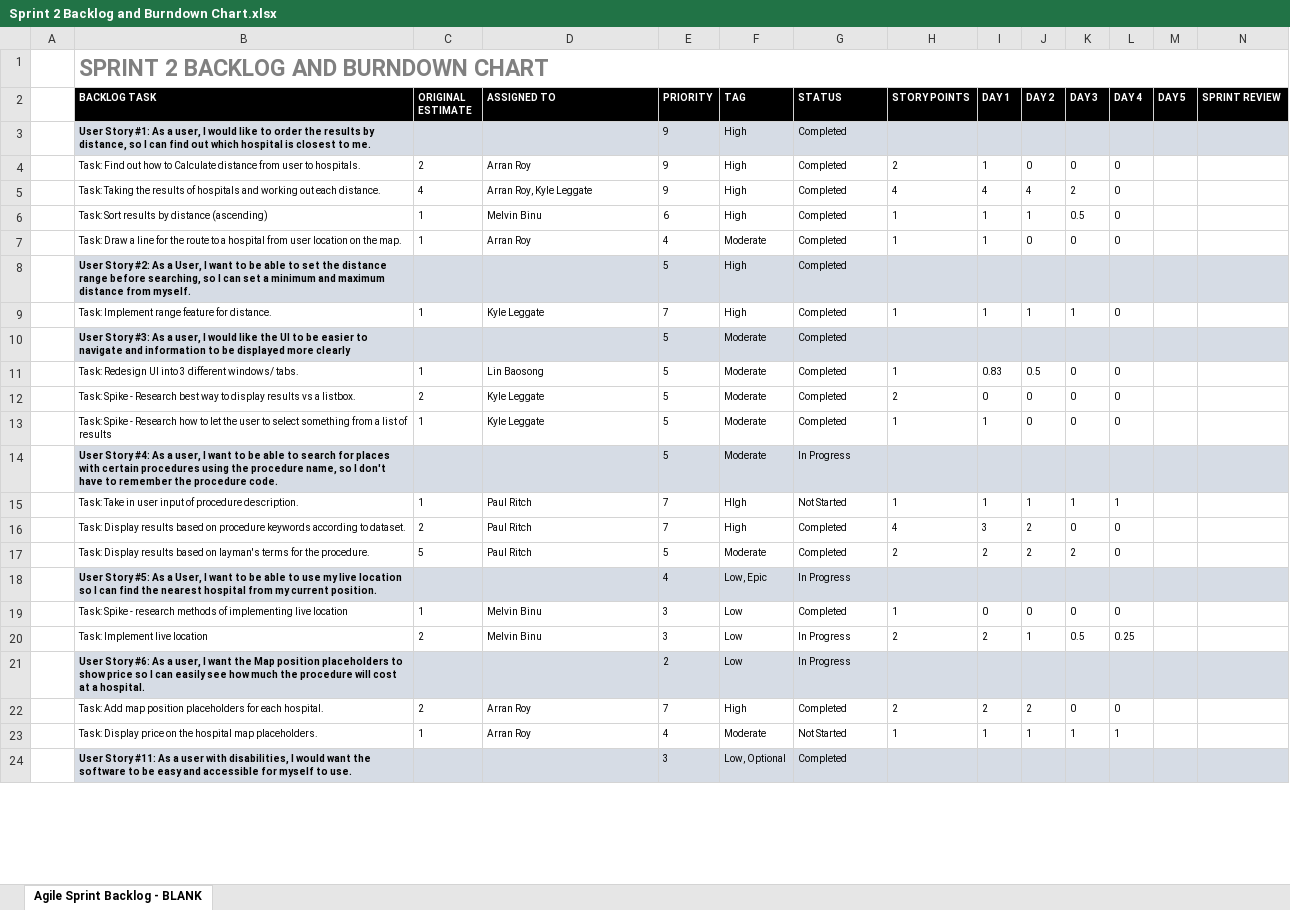
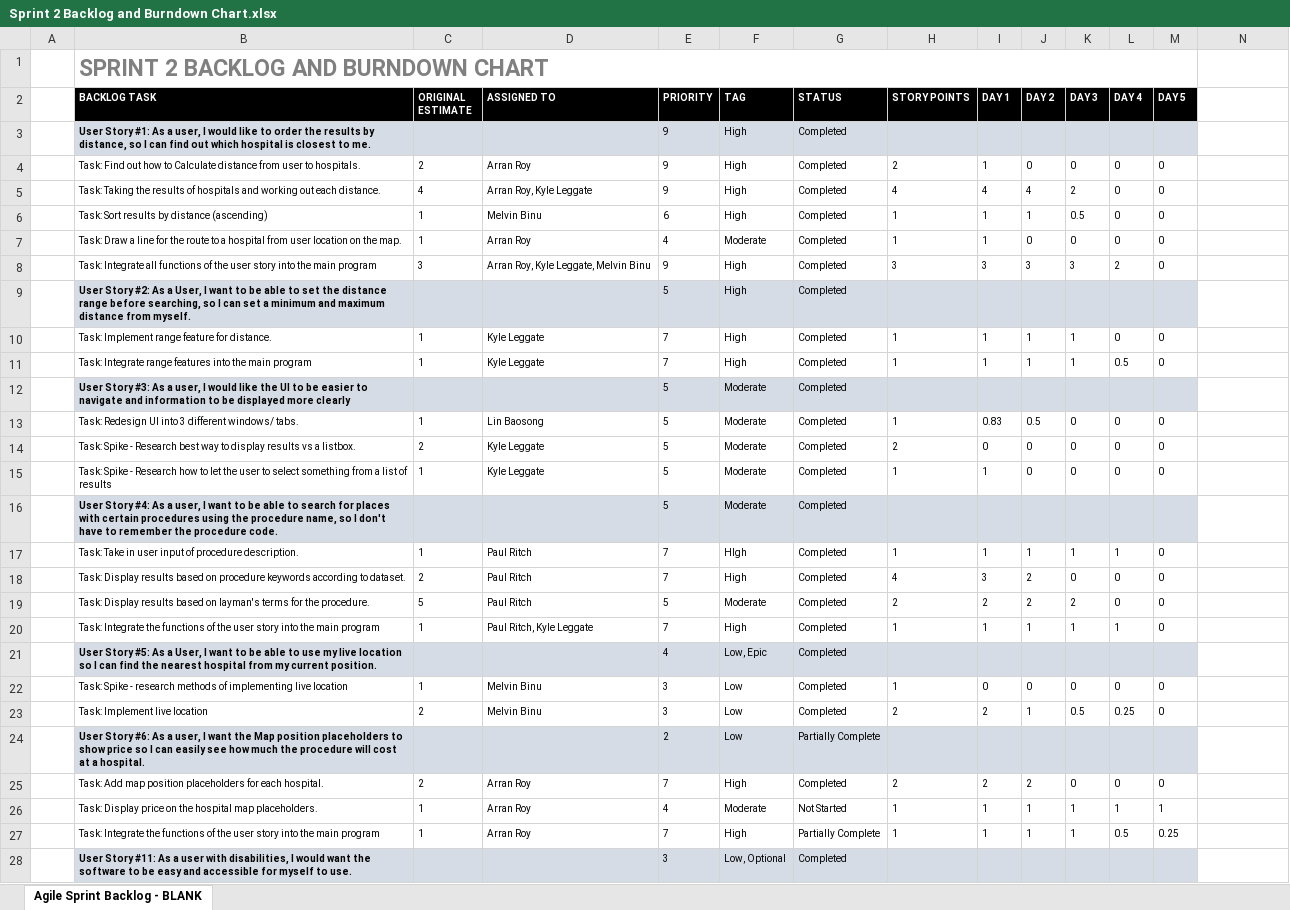
Before and after one commit to khanjason/ac31007Team11, an Excel workbook: Sprint 2/Sprint Backlog/Sprint 2 Backlog and Burndown Chart.xlsx, sheet Agile Sprint Backlog - BLANK, drawn as a sheet; only a part is shown; values as stored, in another font and other column widths than the file's, no borders; charts and pictures not drawn; removed rows and columns are numbered as before the commit, all else as after; the diff covers the shown part only; the diff names each change by its address in the sheet, - before the commit and + after, or states it on an @@ line.

Commit message:
Day 5

```diff
--- a/Sprint 2/Sprint Backlog/Sprint 2 Backlog and Burndown Chart.xlsx (sheet Agile Sprint Backlog - BLANK)
+++ b/Sprint 2/Sprint Backlog/Sprint 2 Backlog and Burndown Chart.xlsx (sheet Agile Sprint Backlog - BLANK)
-B1:N1 merged
+B1:M1 merged
-N2: SPRINT REVIEW
+N2: (empty)
-N2 fill: #000000
+N2 fill: none
-N3 fill: #D6DCE5
+N3 fill: none
-M4:M7 (DAY 5): (empty)
+M4:M7 (DAY 5): 0
+row 8:  | Task: Integrate all functions of the user story into the main program | 3 | Arran Roy, Kyle Leggate, Melvin Binu | 9 | High | Completed | 3 | 3 | 3 | 3 | 2 | 0
-N9 fill: #D6DCE5
+N9 fill: none
-M10 (DAY 5): (empty)
+M10 (DAY 5): 0
+row 11:  | Task: Integrate range features into the main program | 1 | Kyle Leggate | 7 | High | Completed | 1 | 1 | 1 | 1 | 0.5 | 0
-N12 fill: #D6DCE5
+N12 fill: none
-M13:M15 (DAY 5): (empty)
+M13:M15 (DAY 5): 0
-G16 (STATUS): In Progress
+G16 (STATUS): Completed
-N16 fill: #D6DCE5
+N16 fill: none
-G17 (STATUS): Not Started
+G17 (STATUS): Completed
-M17:M19 (DAY 5): (empty)
+M17:M19 (DAY 5): 0
+row 20:  | Task: Integrate the functions of the user story into the main program | 1 | Paul Ritch, Kyle Leggate | 7 | High | Completed | 1 | 1 | 1 | 1 | 1 | 0
-G21 (STATUS): In Progress
+G21 (STATUS): Completed
-N21 fill: #D6DCE5
+N21 fill: none
-M22:M23 (DAY 5): (empty)
+M22:M23 (DAY 5): 0
-G23 (STATUS): In Progress
+G23 (STATUS): Completed
-G24 (STATUS): In Progress
+G24 (STATUS): Partially Complete
-N24 fill: #D6DCE5
+N24 fill: none
-M25 (DAY 5): (empty)
+M25 (DAY 5): 0
-M26 (DAY 5): (empty)
+M26 (DAY 5): 1
+row 27:  | Task: Integrate the functions of the user story into the main program | 1 | Arran Roy | 7 | High | Partially Complete | 1 | 1 | 1 | 1 | 0.5 | 0.25
-N28 fill: #D6DCE5
+N28 fill: none
```
Also changed, not shown: 1 added row, 10 edited cells and cell formats elsewhere in this sheet, charts or pictures.
